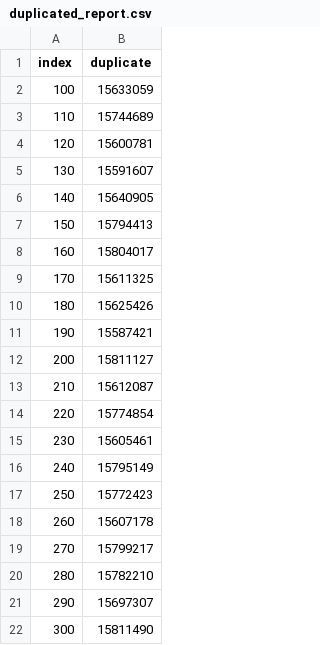
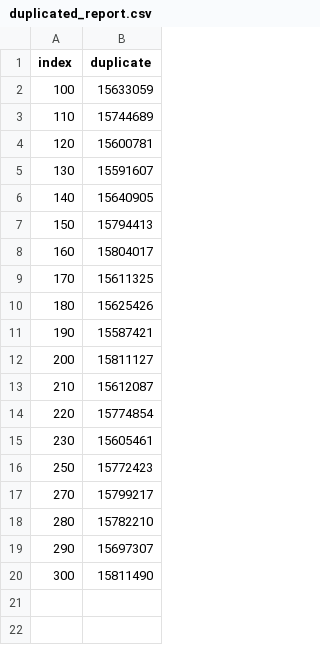
Before and after one commit to pegujosi/fintech_churn_analysis, a CSV file: reports/duplicated_report.csv, drawn as a sheet.

```diff
--- a/reports/duplicated_report.csv
+++ b/reports/duplicated_report.csv
@@ -15,5 +15,3 @@ index,duplicate
 230,15605461
-240,15795149
 250,15772423
-260,15607178
 270,15799217
```
Also changed, not shown: 1 other file.
